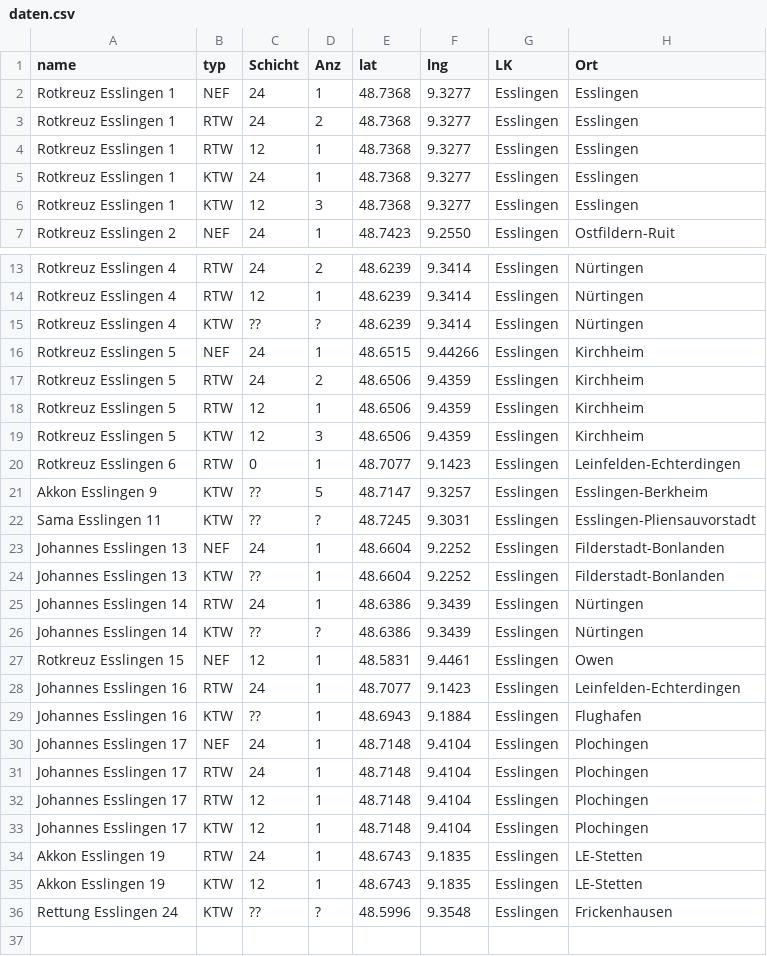
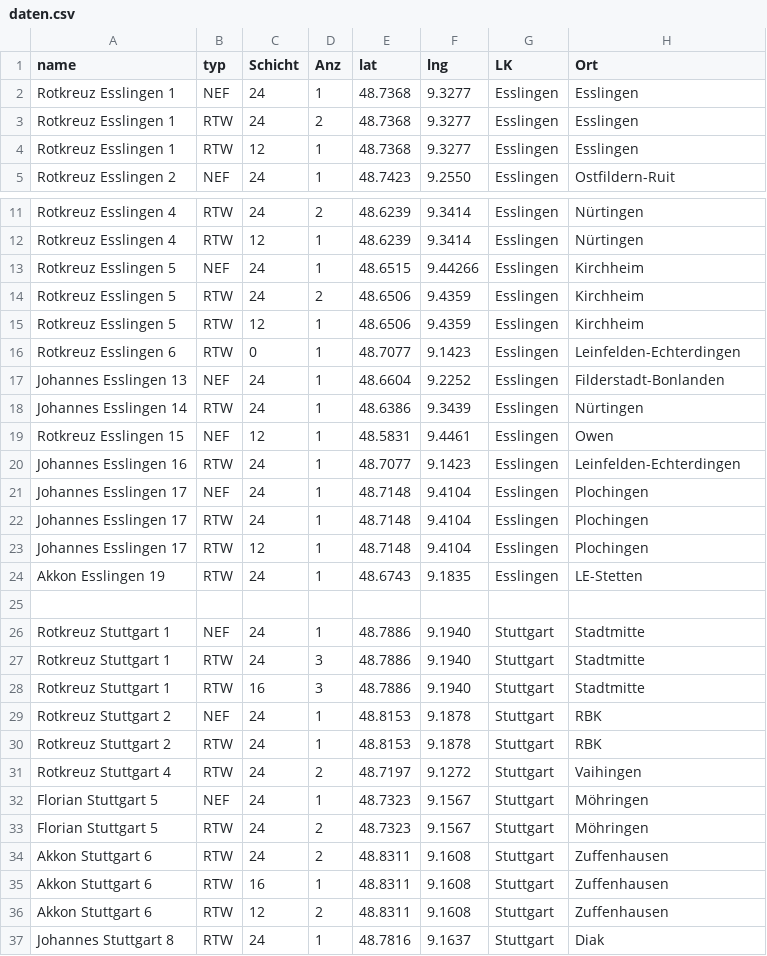
Before and after one commit to LittleT-2/Wachen-Karte, a CSV file: daten.csv, drawn as a sheet; only a part is shown, gaps mark what is left out; the shorter side is filled out with more unchanged rows; the diff covers the shown part only.

Commit message:
Update daten.csv

```diff
--- a/daten.csv
+++ b/daten.csv
@@ -4,4 +4,2 @@ Rotkreuz Esslingen 1,RTW,24,2,48.7368,9.3277,Esslingen,Esslingen
 Rotkreuz Esslingen 1,RTW,12,1,48.7368,9.3277,Esslingen,Esslingen
-Rotkreuz Esslingen 1,KTW,24,1,48.7368,9.3277,Esslingen,Esslingen
-Rotkreuz Esslingen 1,KTW,12,3,48.7368,9.3277,Esslingen,Esslingen
 Rotkreuz Esslingen 2,NEF,24,1,48.7423,9.2550,Esslingen,Ostfildern-Ruit
@@ -14,3 +12,2 @@ Rotkreuz Esslingen 4,RTW,24,2,48.6239,9.3414,Esslingen,Nürtingen
 Rotkreuz Esslingen 4,RTW,12,1,48.6239,9.3414,Esslingen,Nürtingen
-Rotkreuz Esslingen 4,KTW,??,?,48.6239,9.3414,Esslingen,Nürtingen
 Rotkreuz Esslingen 5,NEF,24,1,48.6515,9.44266,Esslingen,Kirchheim
@@ -18,13 +15,7 @@ Rotkreuz Esslingen 5,RTW,24,2,48.6506,9.4359,Esslingen,Kirchheim
 Rotkreuz Esslingen 5,RTW,12,1,48.6506,9.4359,Esslingen,Kirchheim
-Rotkreuz Esslingen 5,KTW,12,3,48.6506,9.4359,Esslingen,Kirchheim
 Rotkreuz Esslingen 6,RTW,0,1,48.7077,9.1423,Esslingen,Leinfelden-Echterdingen
-Akkon Esslingen 9,KTW,??,5,48.7147,9.3257,Esslingen,Esslingen-Berkheim
-Sama Esslingen 11,KTW,??,?,48.7245,9.3031,Esslingen,Esslingen-Pliensauvorstadt
 Johannes Esslingen 13,NEF,24,1,48.6604,9.2252,Esslingen,Filderstadt-Bonlanden
-Johannes Esslingen 13,KTW,??,1,48.6604,9.2252,Esslingen,Filderstadt-Bonlanden
 Johannes Esslingen 14,RTW,24,1,48.6386,9.3439,Esslingen,Nürtingen
-Johannes Esslingen 14,KTW,??,?,48.6386,9.3439,Esslingen,Nürtingen
 Rotkreuz Esslingen 15,NEF,12,1,48.5831,9.4461,Esslingen,Owen
 Johannes Esslingen 16,RTW,24,1,48.7077,9.1423,Esslingen,Leinfelden-Echterdingen
-Johannes Esslingen 16,KTW,??,1,48.6943,9.1884,Esslingen,Flughafen
 Johannes Esslingen 17,NEF,24,1,48.7148,9.4104,Esslingen,Plochingen
@@ -32,6 +23,3 @@ Johannes Esslingen 17,RTW,24,1,48.7148,9.4104,Esslingen,Plochingen
 Johannes Esslingen 17,RTW,12,1,48.7148,9.4104,Esslingen,Plochingen
-Johannes Esslingen 17,KTW,12,1,48.7148,9.4104,Esslingen,Plochingen
 Akkon Esslingen 19,RTW,24,1,48.6743,9.1835,Esslingen,LE-Stetten
-Akkon Esslingen 19,KTW,12,1,48.6743,9.1835,Esslingen,LE-Stetten
-Rettung Esslingen 24,KTW,??,?,48.5996,9.3548,Esslingen, Frickenhausen
 
```
Also changed, not shown: 1 removed row elsewhere in this file.
